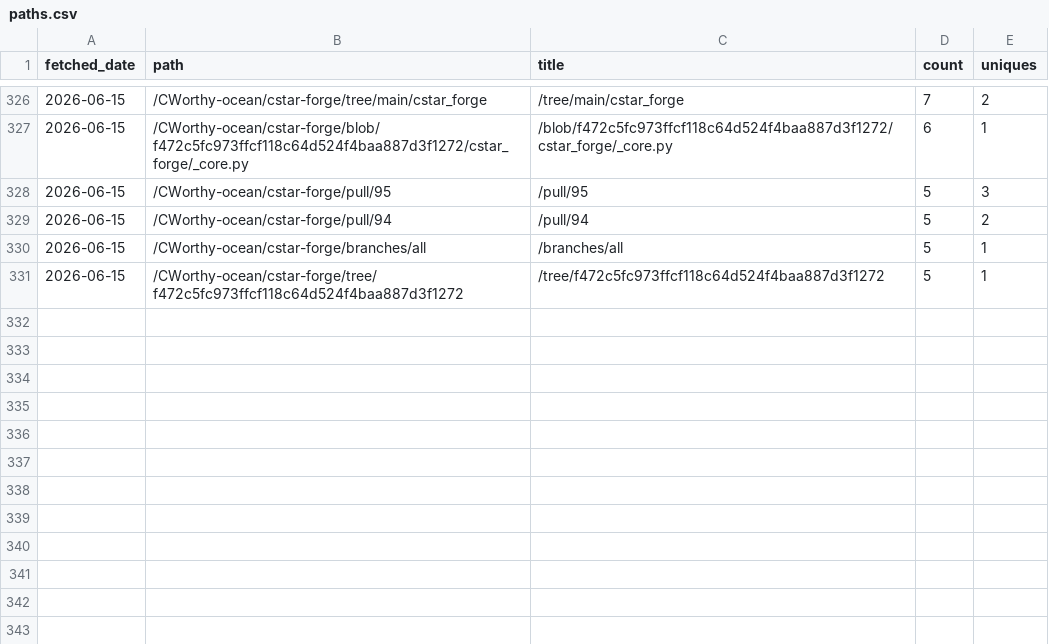
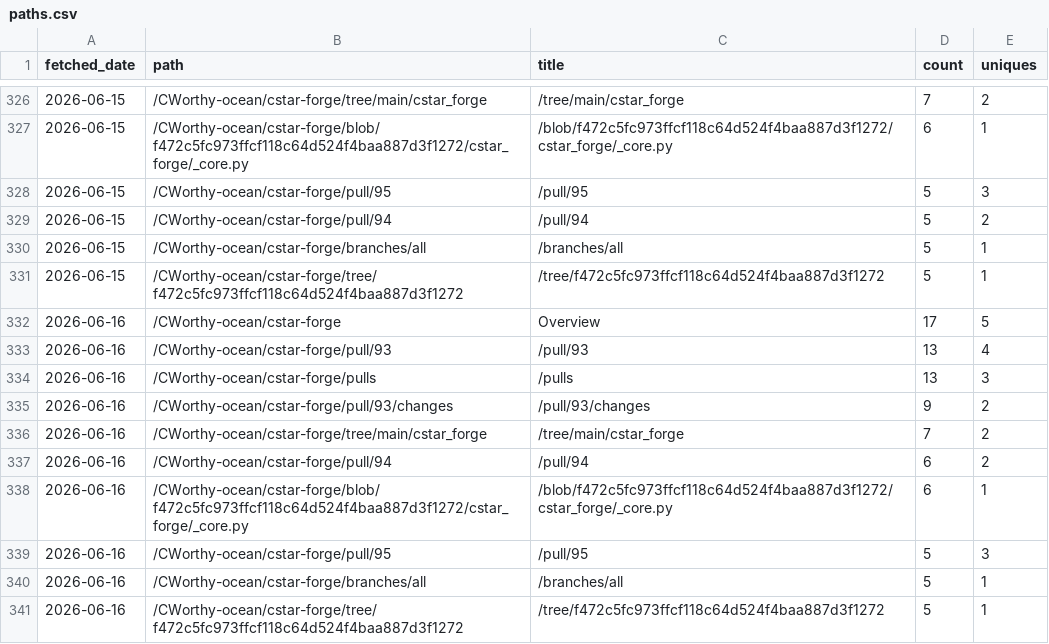
Before and after one commit to CWorthy-ocean/cworthy-gh-metrics, a CSV file: data/CWorthy-ocean/cson-forge/paths.csv, drawn as a sheet; only a part is shown, gaps mark what is left out; the diff names each change by its address in the sheet, - before the commit and + after, or states it on an @@ line.

```diff
--- a/data/CWorthy-ocean/cson-forge/paths.csv
+++ b/data/CWorthy-ocean/cson-forge/paths.csv
+row 332: 2026-06-16 | /CWorthy-ocean/cstar-forge | Overview | 17 | 5
+row 333: 2026-06-16 | /CWorthy-ocean/cstar-forge/pull/93 | /pull/93 | 13 | 4
+row 334: 2026-06-16 | /CWorthy-ocean/cstar-forge/pulls | /pulls | 13 | 3
+row 335: 2026-06-16 | /CWorthy-ocean/cstar-forge/pull/93/changes | /pull/93/changes | 9 | 2
+row 336: 2026-06-16 | /CWorthy-ocean/cstar-forge/tree/main/cstar_forge | /tree/main/cstar_forge | 7 | 2
+row 337: 2026-06-16 | /CWorthy-ocean/cstar-forge/pull/94 | /pull/94 | 6 | 2
+row 338: 2026-06-16 | /CWorthy-ocean/cstar-forge/blob/f472c5fc973ffcf118c64d524f4baa887d3f1272/cstar_forge/_core.py | /blob/f472c5fc973ffcf118c64d524f4baa887d3f1272/cstar_forge/_core.py | 6 | 1
+row 339: 2026-06-16 | /CWorthy-ocean/cstar-forge/pull/95 | /pull/95 | 5 | 3
+row 340: 2026-06-16 | /CWorthy-ocean/cstar-forge/branches/all | /branches/all | 5 | 1
+row 341: 2026-06-16 | /CWorthy-ocean/cstar-forge/tree/f472c5fc973ffcf118c64d524f4baa887d3f1272 | /tree/f472c5fc973ffcf118c64d524f4baa887d3f1272 | 5 | 1
```
Also changed, not shown: data/CWorthy-ocean/C-Star/paths.csv, data/CWorthy-ocean/C-Star/referrers.csv, 19 other files.
